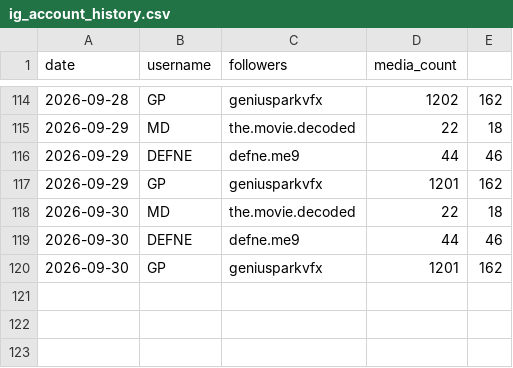
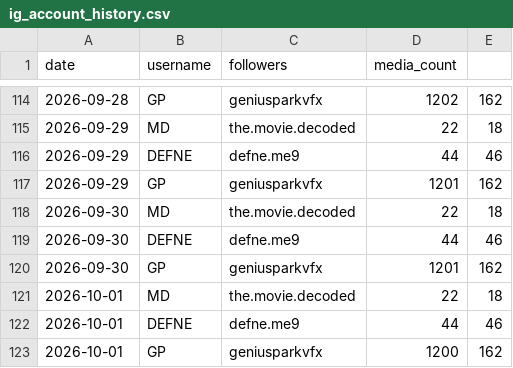
Before and after one commit to volaria/vd-insights-data, a CSV file: data/ig_account_history.csv, drawn as a sheet; only a part is shown, gaps mark what is left out.

```diff
--- a/data/ig_account_history.csv
+++ b/data/ig_account_history.csv
@@ -120 +120,4 @@ date,username,followers,media_count
 2026-09-30,GP,geniusparkvfx,1201,162
+2026-10-01,MD,the.movie.decoded,22,18
+2026-10-01,DEFNE,defne.me9,44,46
+2026-10-01,GP,geniusparkvfx,1200,162
```
Also changed, not shown: 1 other file.
